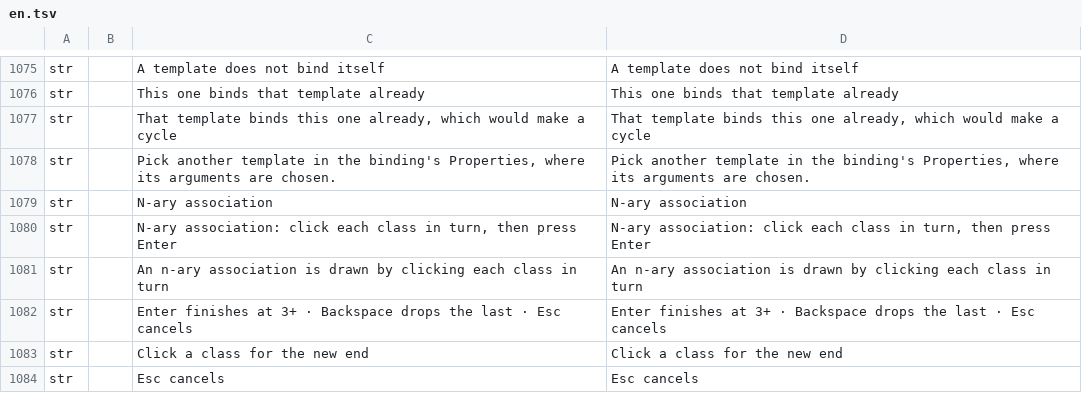
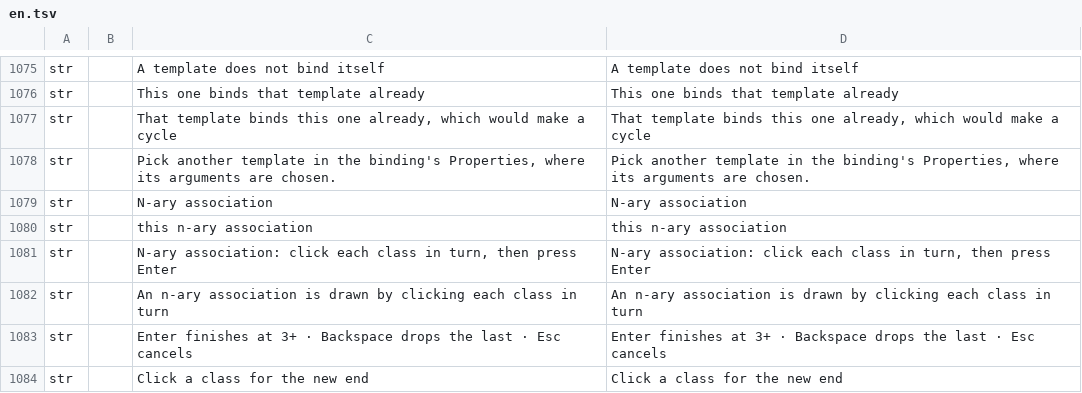
Before and after one commit to software-vision-ai/archforge, a TSV file: crates/ui-egui/src/i18n/en.tsv, drawn as a sheet; only a part is shown, gaps mark what is left out; the shorter side is filled out with more unchanged rows; the diff names each change by its address in the sheet, - before the commit and + after, or states it on an @@ line.

```diff
--- a/crates/ui-egui/src/i18n/en.tsv
+++ b/crates/ui-egui/src/i18n/en.tsv
+row 1080: str |  | this n-ary association | this n-ary association
```
Also changed, not shown: crates/ui-egui/src/i18n/de.tsv, crates/ui-egui/src/i18n/es.tsv, 11 other files.
